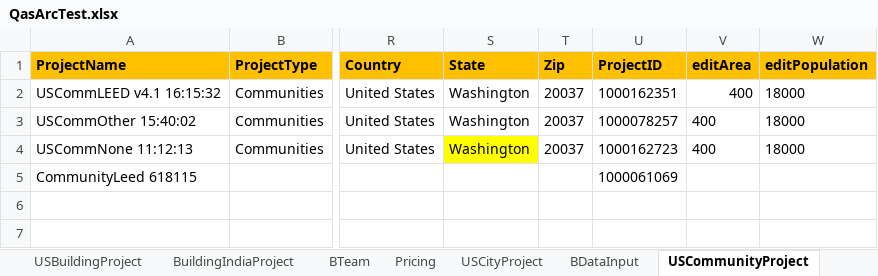
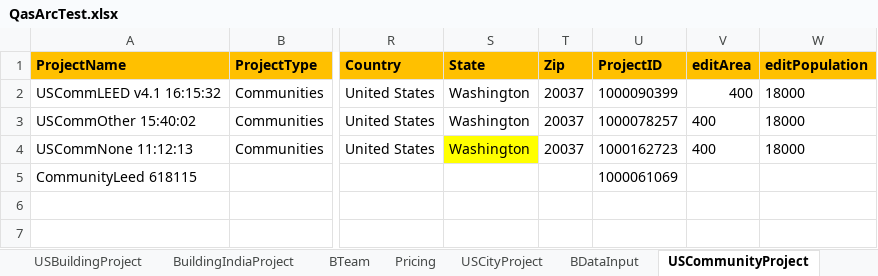
Before and after one commit to saurav1501/AutomationArc, an Excel workbook: AutomationArc/ARCDataTemplete/QasArcTest.xlsx, sheet USCommunityProject, drawn as a sheet; only a part is shown, gaps mark what is left out; values as stored, in another font and other column widths than the file's, no borders; the diff names each change by its address in the sheet, - before the commit and + after, or states it on an @@ line.

Commit message:
Update project structure

```diff
--- a/AutomationArc/ARCDataTemplete/QasArcTest.xlsx (sheet USCommunityProject)
+++ b/AutomationArc/ARCDataTemplete/QasArcTest.xlsx (sheet USCommunityProject)
-U2 (ProjectID): 1000162351
+U2 (ProjectID): 1000090399
```
Also changed, not shown: sheet BDataInput, sheet USCityProject, 10 other files.
